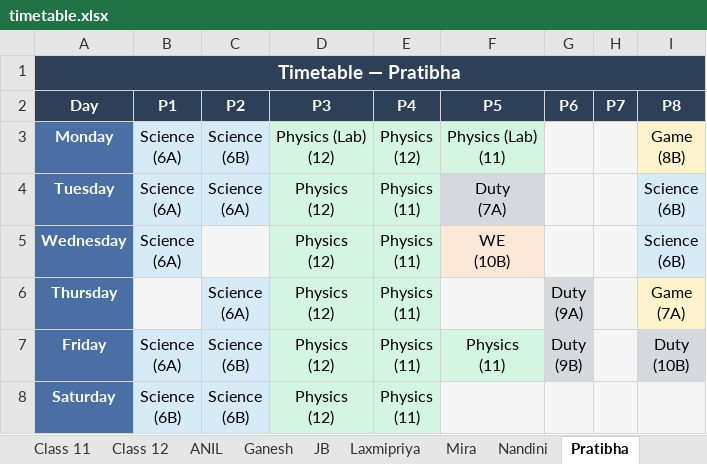
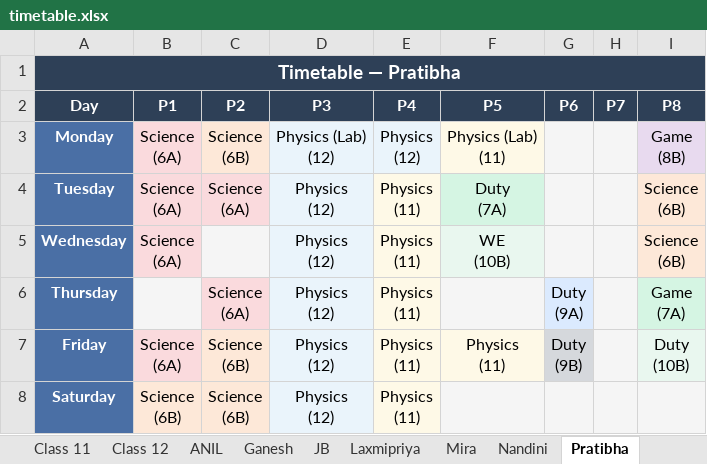
Before and after one commit to jangyabhr/school_timetable, an Excel workbook: timetable.xlsx, sheet Pratibha, drawn as a sheet; values as stored, in another font and other column widths than the file's, no borders; the diff names each change by its address in the sheet, - before the commit and + after, or states it on an @@ line.

```diff
--- a/timetable.xlsx (sheet Pratibha)
+++ b/timetable.xlsx (sheet Pratibha)
-B3 fill: #D6EAF8
+B3 fill: #FADADD
-C3 fill: #D6EAF8
+C3 fill: #FDE8D8
-F3 fill: #D5F5E3
+F3 fill: #FEF9E7
-I3 fill: #FFF3CD
+I3 fill: #E8DAEF
-B4:C4 fill: #D6EAF8
+B4:C4 fill: #FADADD
-E4:E6 fill: #D5F5E3
+E4:E6 fill: #FEF9E7
-F4 fill: #D5D8DC
+F4 fill: #D5F5E3
-I4:I5 fill: #D6EAF8
+I4:I5 fill: #FDE8D8
-B5 fill: #D6EAF8
+B5 fill: #FADADD
-C6 fill: #D6EAF8
+C6 fill: #FADADD
-G6 fill: #D5D8DC
+G6 fill: #DBEAFE
-I6 fill: #FFF3CD
+I6 fill: #D5F5E3
-B7 fill: #D6EAF8
+B7 fill: #FADADD
-C7 fill: #D6EAF8
+C7 fill: #FDE8D8
-E7:F7 fill: #D5F5E3
+E7:F7 fill: #FEF9E7
-I7 fill: #D5D8DC
+I7 fill: #E9F7EF
-B8:C8 fill: #D6EAF8
+B8:C8 fill: #FDE8D8
-E8 fill: #D5F5E3
+E8 fill: #FEF9E7
```
Also changed, not shown: sheet Sanjukta, sheet Ganesh, sheet Snigdha, sheet Usha, sheet ANIL, sheet Subhasmita, 17 more sheets, other sheet tabs, 1 other file.
